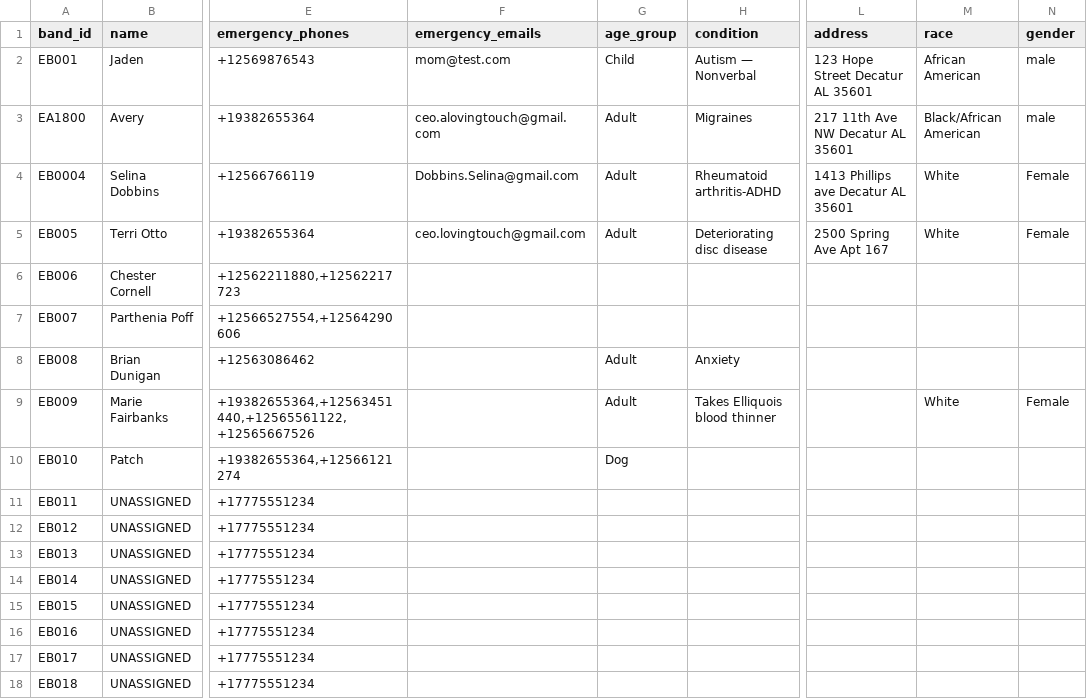
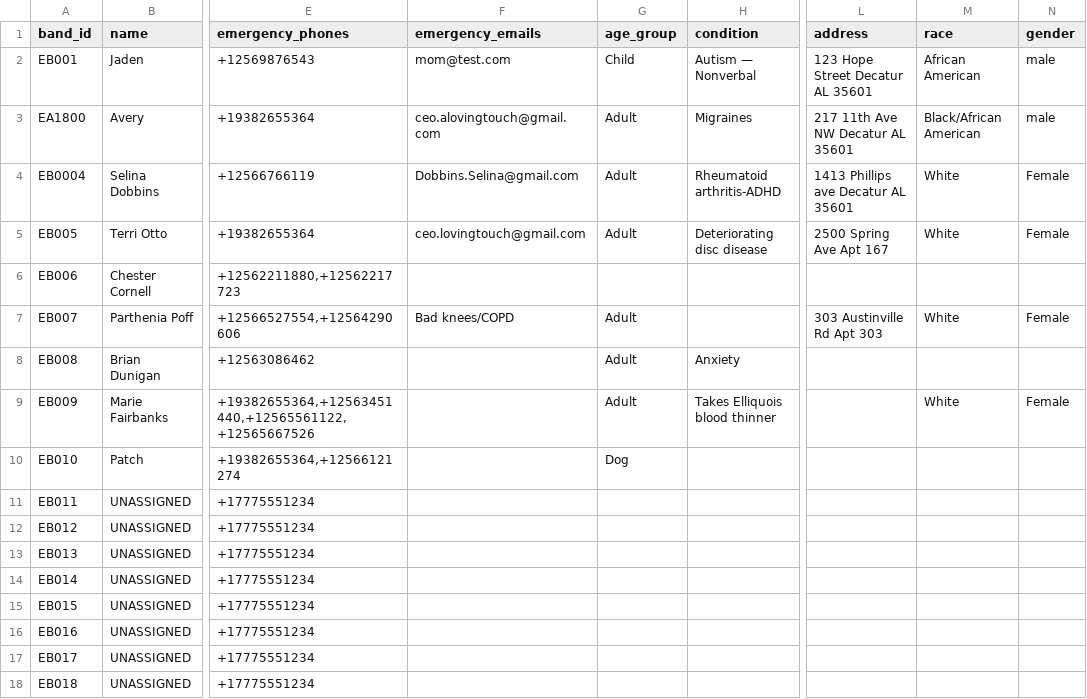
Before and after one commit to Ave4prezi/empowerbands, a CSV file: customers.csv, drawn as a sheet; only a part is shown, gaps mark what is left out; the diff names each change by its address in the sheet, - before the commit and + after, or states it on an @@ line.

Commit message:
Update customer data with new entries

```diff
--- a/customers.csv
+++ b/customers.csv
-F7 (emergency_emails): (empty)
+F7 (emergency_emails): Bad knees/COPD
-G7 (age_group): (empty)
+G7 (age_group): Adult
-L7 (address): (empty)
+L7 (address): 303 Austinville Rd Apt 303
-M7 (race): (empty)
+M7 (race): White
-N7 (gender): (empty)
+N7 (gender): Female
```
